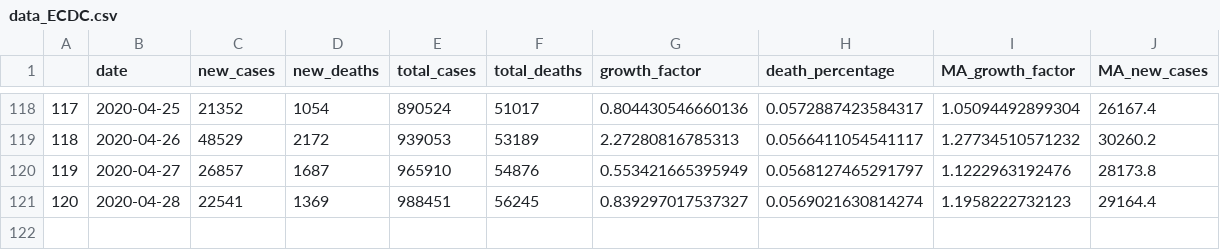
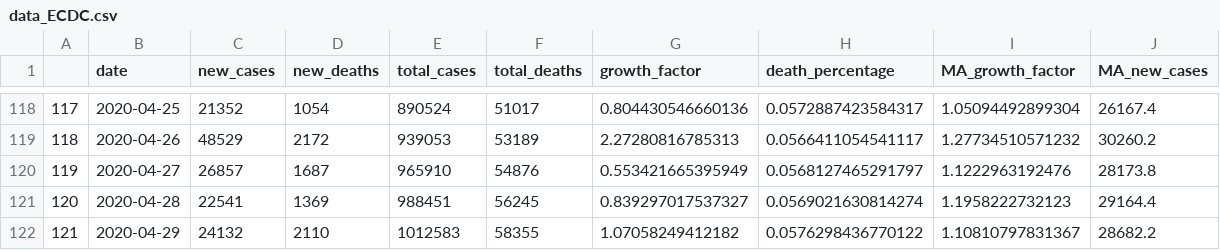
Before and after one commit to MarEichler/covid19, a CSV file: data_ECDC.csv, drawn as a sheet; only a part is shown, gaps mark what is left out.

Commit message:
update data for 2020-04-29

```diff
--- a/data_ECDC.csv
+++ b/data_ECDC.csv
@@ -121 +121,2 @@
 "120",2020-04-28,22541,1369,988451,56245,0.839297017537327,0.0569021630814274,1.1958222732123,29164.4
+"121",2020-04-29,24132,2110,1012583,58355,1.07058249412182,0.0576298436770122,1.10810797831367,28682.2
```
Also changed, not shown: 1 other file.
